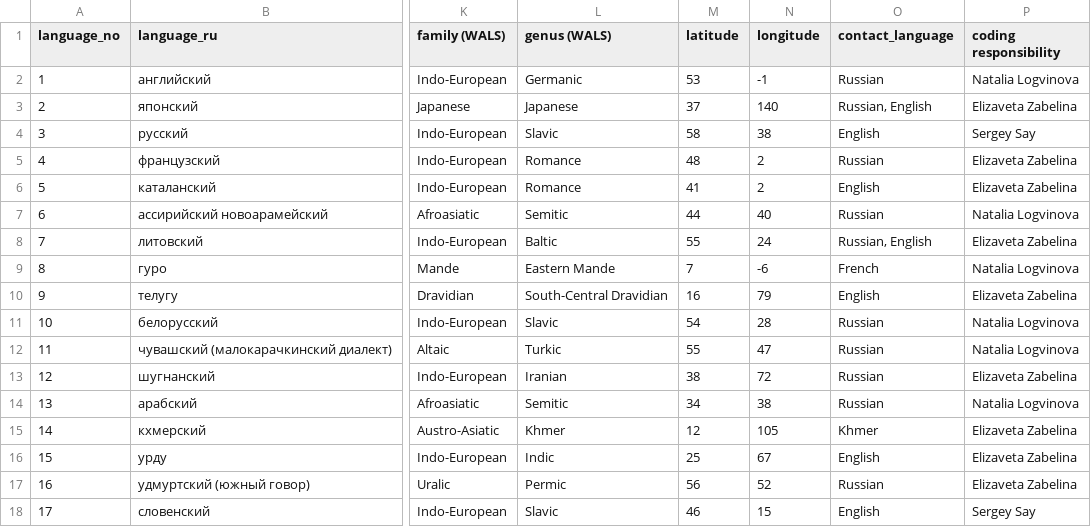
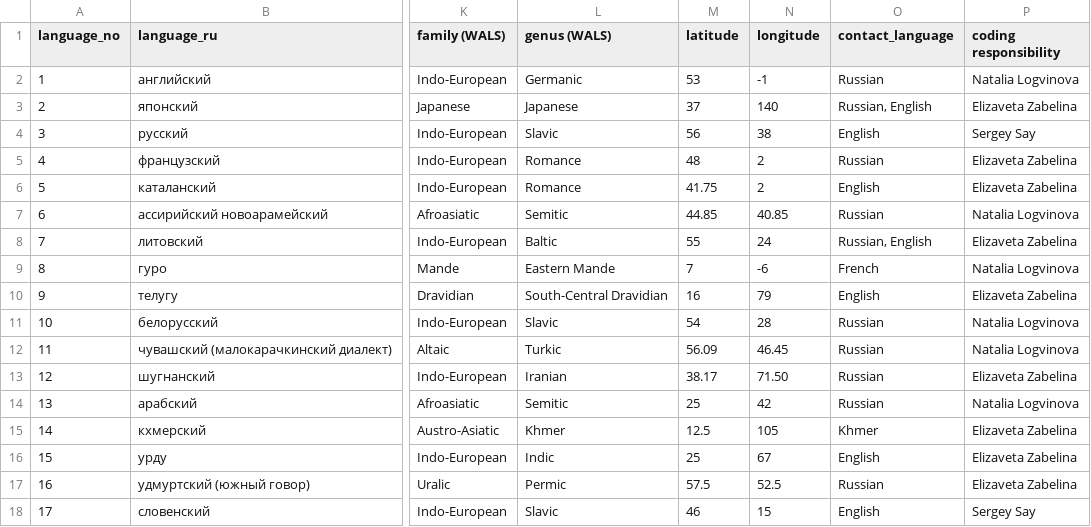
Before and after one commit to macleginn/nocacoda, a CSV file: data/01_languages.csv, drawn as a sheet; only a part is shown, gaps mark what is left out; the diff covers the shown part only; the diff names each change by its address in the sheet, - before the commit and + after, or states it on an @@ line.

Commit message:
Add files via upload

```diff
--- a/data/01_languages.csv
+++ b/data/01_languages.csv
-M4 (latitude): 58
+M4 (latitude): 56
-M6 (latitude): 41
+M6 (latitude): 41.75
-M7 (latitude): 44
+M7 (latitude): 44.85
-N7 (longitude): 40
+N7 (longitude): 40.85
-M12 (latitude): 55
+M12 (latitude): 56.09
-N12 (longitude): 47
+N12 (longitude): 46.45
-M13 (latitude): 38
+M13 (latitude): 38.17
-N13 (longitude): 72
+N13 (longitude): 71.50
-M14 (latitude): 34
+M14 (latitude): 25
-N14 (longitude): 38
+N14 (longitude): 42
-M15 (latitude): 12
+M15 (latitude): 12.5
-M17 (latitude): 56
+M17 (latitude): 57.5
-N17 (longitude): 52
+N17 (longitude): 52.5
```
Also changed, not shown: 1 added row and 23 edited cells elsewhere in this file.
